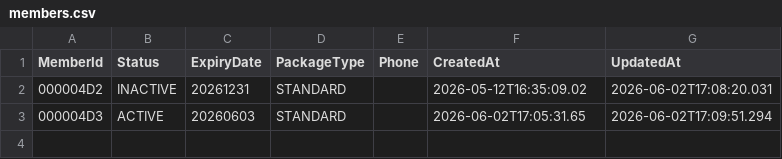
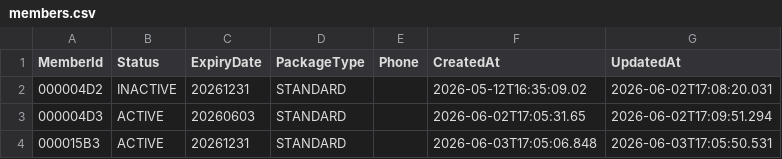
Before and after one commit to b33pb00pb0t/security_protocol_javacard_project, a CSV file: members.csv, drawn as a sheet; the diff names each change by its address in the sheet, - before the commit and + after, or states it on an @@ line.

```diff
--- a/members.csv
+++ b/members.csv
+row 4: 000015B3 | ACTIVE | 20261231 | STANDARD |  | 2026-06-03T17:05:06.848 | 2026-06-03T17:05:50.531
```
Also changed, not shown: audit_log.csv, 7 other files.
